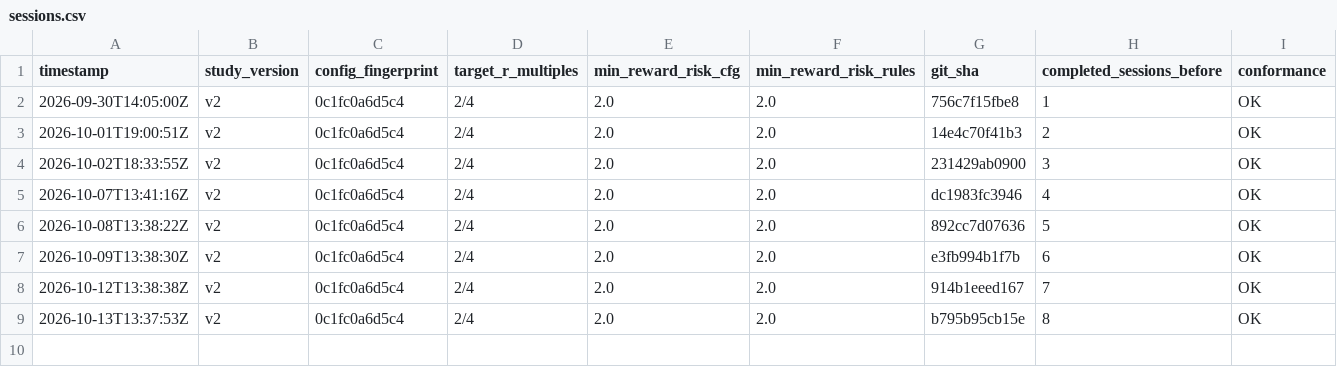
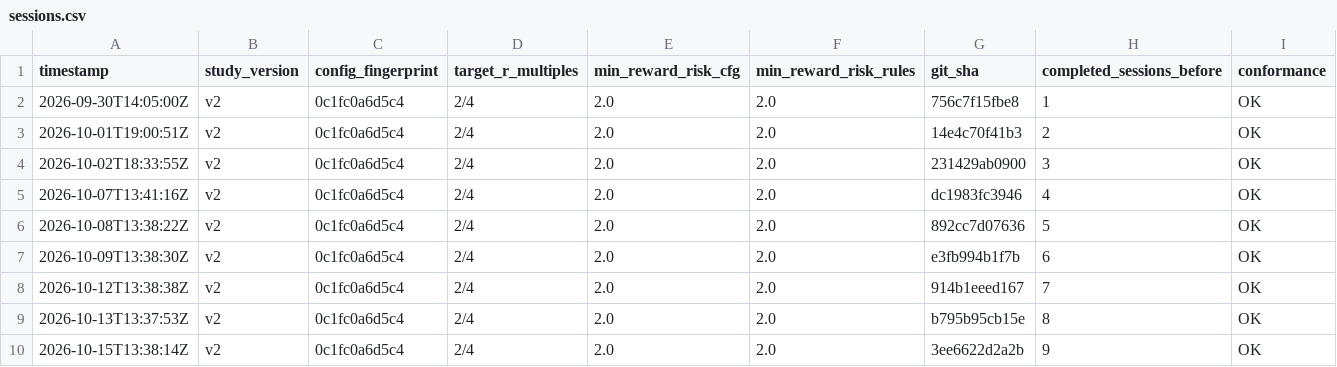
Before and after one commit to MaverickThompson/stock-agent, a CSV file: study/sessions.csv, drawn as a sheet.

```diff
--- a/study/sessions.csv
+++ b/study/sessions.csv
@@ -9 +9,2 @@ timestamp,study_version,config_fingerprint,target_r_multiples,min_reward_risk_cf
 2026-10-13T13:37:53Z,v2,0c1fc0a6d5c4,2/4,2.0,2.0,b795b95cb15e,8,OK
+2026-10-15T13:38:14Z,v2,0c1fc0a6d5c4,2/4,2.0,2.0,3ee6622d2a2b,9,OK
```
Also changed, not shown: study/signals.csv, study/trades.csv, 4 other files.
